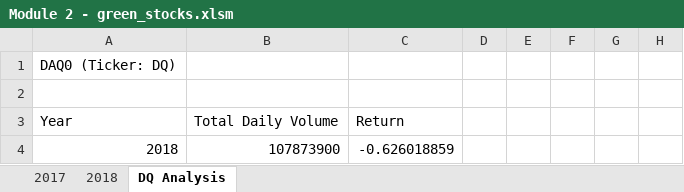
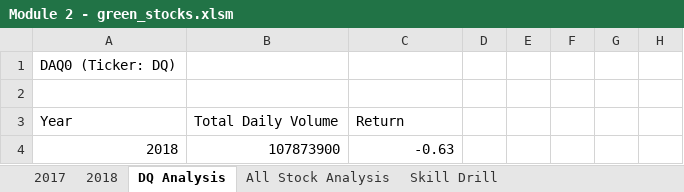
Before and after one commit to a-memme/stock_analysis, an Excel workbook: Module 2 - green_stocks.xlsm, sheet DQ Analysis, drawn as a sheet; only a part is shown; values as stored, in another font and other column widths than the file's, no borders; the diff names each change by its address in the sheet, - before the commit and + after, or states it on an @@ line.

```diff
--- a/Module 2 - green_stocks.xlsm (sheet DQ Analysis)
+++ b/Module 2 - green_stocks.xlsm (sheet DQ Analysis)
+sheet tab: All Stock Analysis
+sheet tab: Skill Drill
-C4: -0.626018859
+C4: -0.63
```
